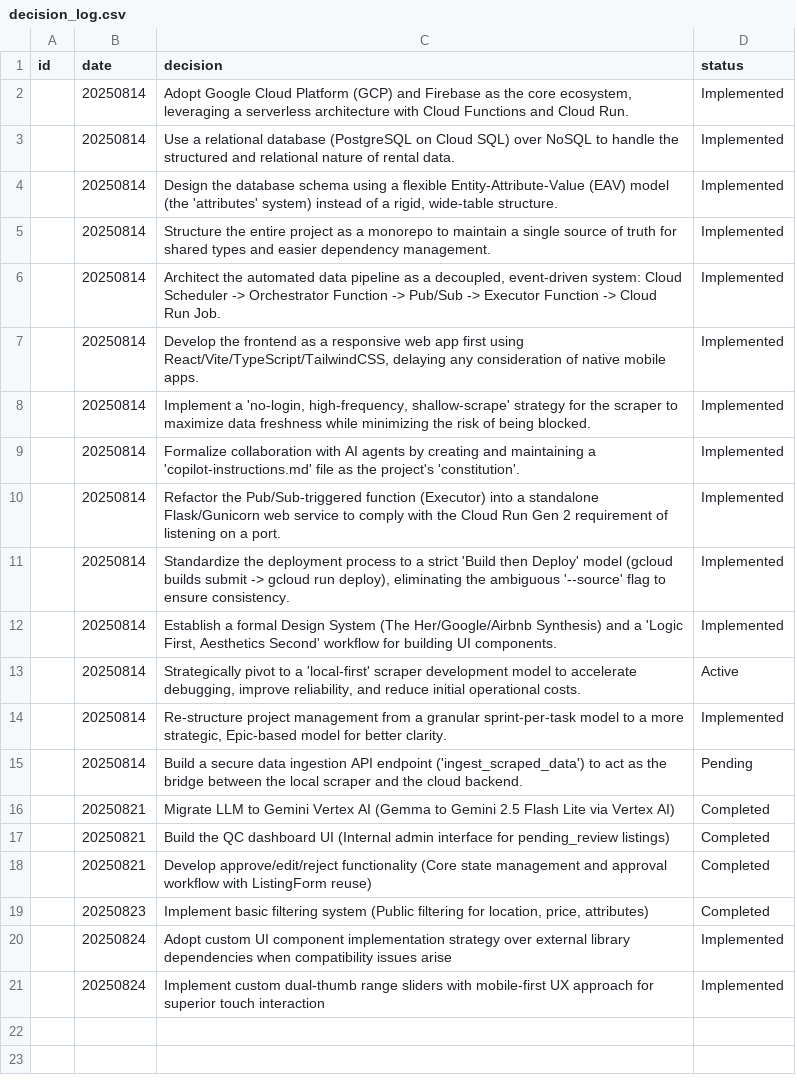
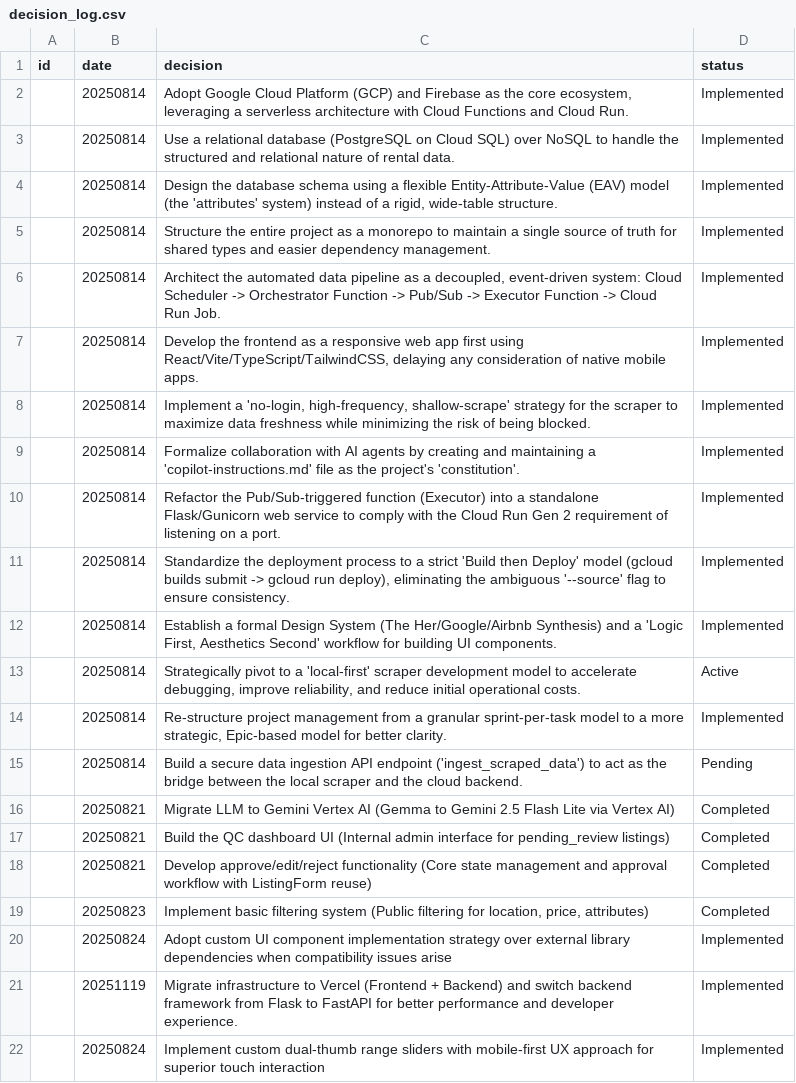
Before and after one commit to bnmbanhmi/nhaminhbach, a CSV file: nhaminhbach_knowledge/strategy/decision_log.csv, drawn as a sheet; the diff names each change by its address in the sheet, - before the commit and + after, or states it on an @@ line.

Commit message:
docs: Update sprint, decision log, and tech stack for Vercel migration; add Supabase task

```diff
--- a/nhaminhbach_knowledge/strategy/decision_log.csv
+++ b/nhaminhbach_knowledge/strategy/decision_log.csv
+row 21:  | 20251119 | Migrate infrastructure to Vercel (Frontend + Backend) and switch backend framework from Flask to FastAPI for better performance and developer experience. | Implemented
```
Also changed, not shown: 6 other files.
